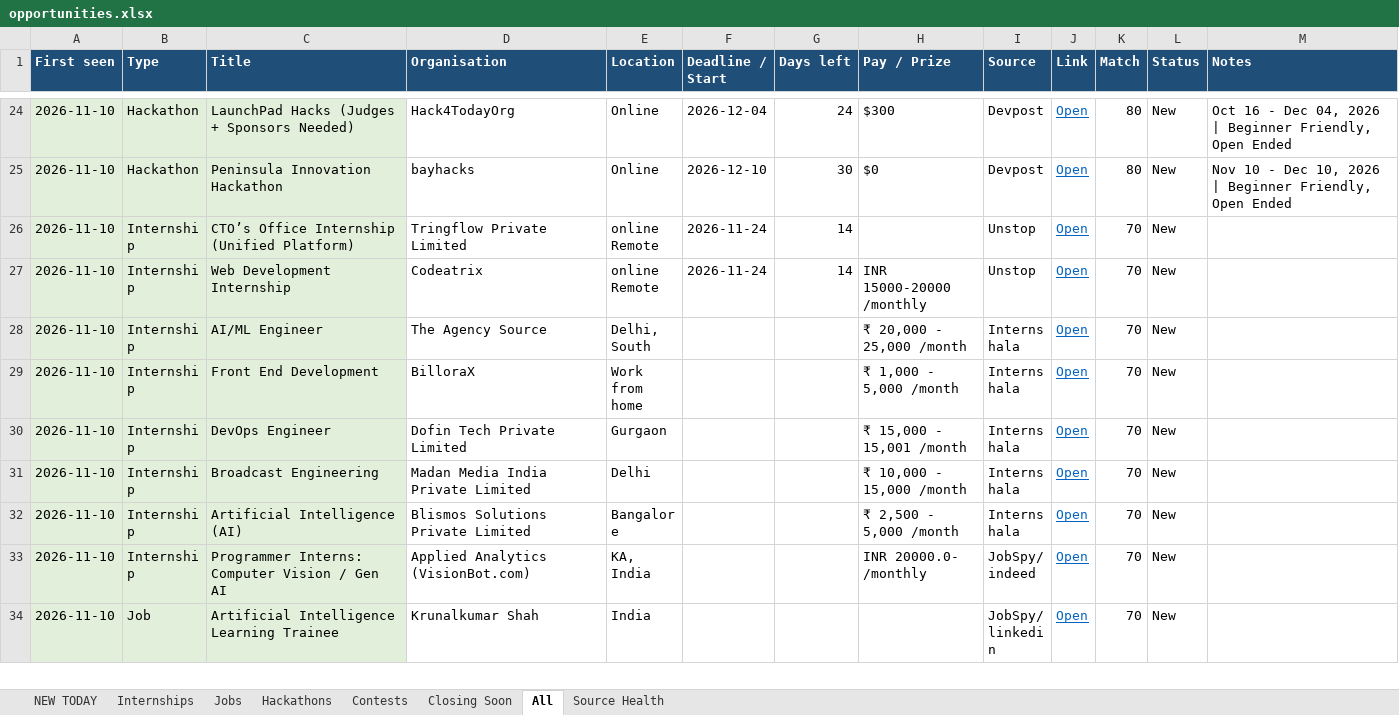
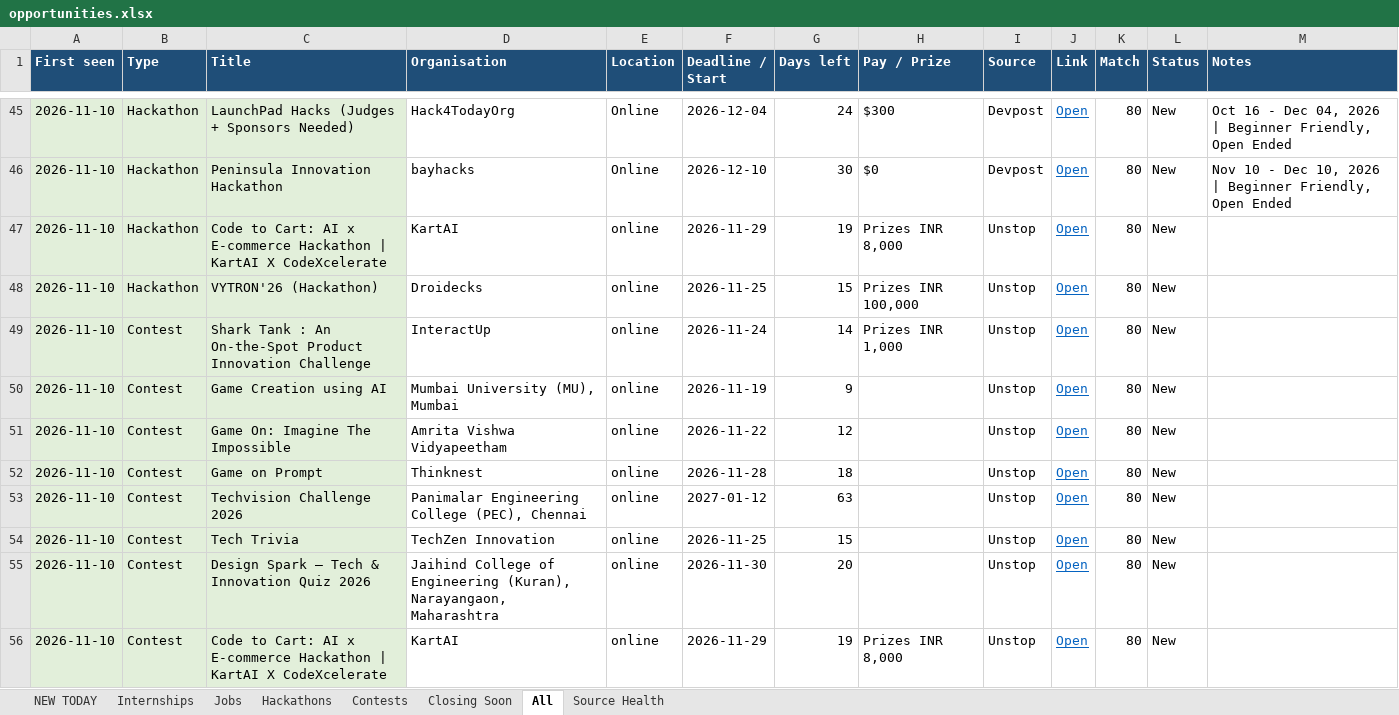
Before and after one commit to Maheswar-Sah00/status, an Excel workbook: opportunities.xlsx, sheet All, drawn as a sheet; only a part is shown, gaps mark what is left out; the shorter side is filled out with more unchanged rows; values as stored, in another font and other column widths than the file's, no borders; the diff covers the shown part only; the diff names each change by its address in the sheet, - before the commit and + after, or states it on an @@ line.

```diff
--- a/opportunities.xlsx (sheet All)
+++ b/opportunities.xlsx (sheet All)
+row 47: 2026-11-10 | Hackathon | Code to Cart: AI x E-commerce Hackathon | KartAI X CodeXcelerate | KartAI | online | 2026-11-29 | 19 | Prizes INR 8,000 | Unstop | Open | 80 | New
+row 48: 2026-11-10 | Hackathon | VYTRON'26 (Hackathon) | Droidecks | online | 2026-11-25 | 15 | Prizes INR 100,000 | Unstop | Open | 80 | New
+row 49: 2026-11-10 | Contest | Shark Tank : An On-the-Spot Product Innovation Challenge | InteractUp | online | 2026-11-24 | 14 | Prizes INR 1,000 | Unstop | Open | 80 | New
+row 50: 2026-11-10 | Contest | Game Creation using AI | Mumbai University (MU), Mumbai | online | 2026-11-19 | 9 |  | Unstop | Open | 80 | New
+row 51: 2026-11-10 | Contest | Game On: Imagine The Impossible | Amrita Vishwa Vidyapeetham | online | 2026-11-22 | 12 |  | Unstop | Open | 80 | New
+row 52: 2026-11-10 | Contest | Game on Prompt | Thinknest | online | 2026-11-28 | 18 |  | Unstop | Open | 80 | New
+row 53: 2026-11-10 | Contest | Techvision Challenge 2026 | Panimalar Engineering College (PEC), Chennai | online | 2027-01-12 | 63 |  | Unstop | Open | 80 | New
+row 54: 2026-11-10 | Contest | Tech Trivia | TechZen Innovation | online | 2026-11-25 | 15 |  | Unstop | Open | 80 | New
+row 55: 2026-11-10 | Contest | Design Spark – Tech & Innovation Quiz 2026 | Jaihind College of Engineering (Kuran), Narayangaon, Maharashtra | online | 2026-11-30 | 20 |  | Unstop | Open | 80 | New
+row 56: 2026-11-10 | Contest | Code to Cart: AI x E-commerce Hackathon | KartAI X CodeXcelerate | KartAI | online | 2026-11-29 | 19 | Prizes INR 8,000 | Unstop | Open | 80 | New
```
Also changed, not shown: 68 added rows and 45 edited cells elsewhere in this sheet, sheet NEW TODAY, sheet Internships, sheet Jobs, sheet Closing Soon, sheet Contests, sheet Hackathons, 1 more sheet, hidden cells, 1 other file.
